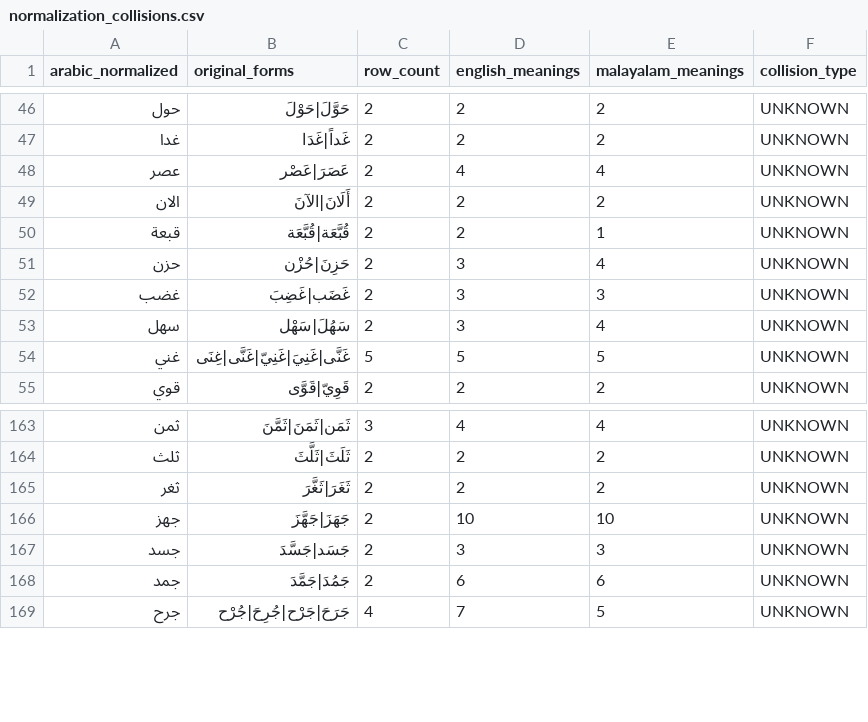
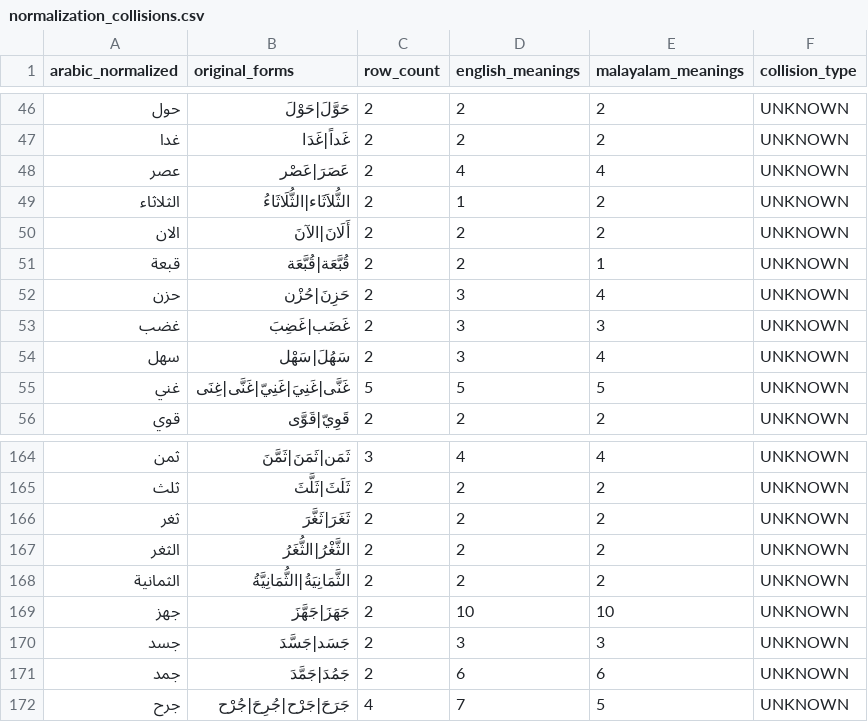
Before and after one commit to Anas-Kaithakoden/Sn_reader, a CSV file: normalized_buhaira/normalization_collisions.csv, drawn as a sheet; only a part is shown, gaps mark what is left out.

```diff
--- a/normalized_buhaira/normalization_collisions.csv
+++ b/normalized_buhaira/normalization_collisions.csv
@@ -48,2 +48,3 @@ arabic_normalized,original_forms,row_count,english_meanings,malayalam_meanings,c
 عصر,عَصَرَ|عَصْر,2,4,4,UNKNOWN
+الثلاثاء,الثُّلاَثَاء|الثُّلَاثَاءُ,2,1,2,UNKNOWN
 الان,أَلَانَ|الآنَ,2,2,2,UNKNOWN
@@ -165,2 +166,4 @@ arabic_normalized,original_forms,row_count,english_meanings,malayalam_meanings,c
 ثغر,ثَغَرَ|ثَغَّرَ,2,2,2,UNKNOWN
+الثغر,الثَّغْرُ|الثُّغَرُ,2,2,2,UNKNOWN
+الثمانية,الثَّمَانِيَةُ|الثُّمَانِيَّةُ,2,2,2,UNKNOWN
 جهز,جَهَزَ|جَهَّزَ,2,10,10,UNKNOWN
```
Also changed, not shown: normalized_buhaira/collision_review.csv, 13 other files.
